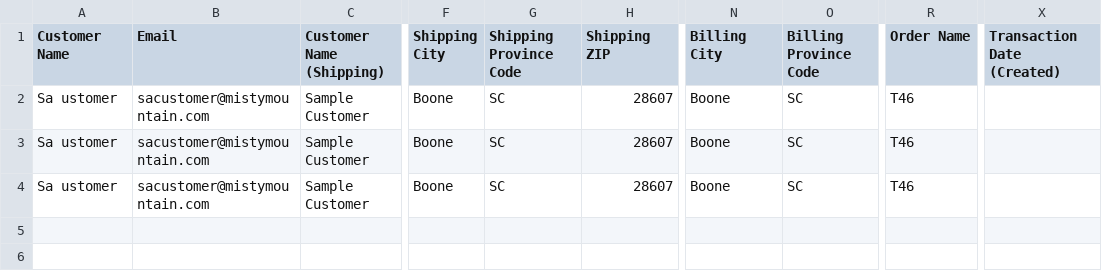
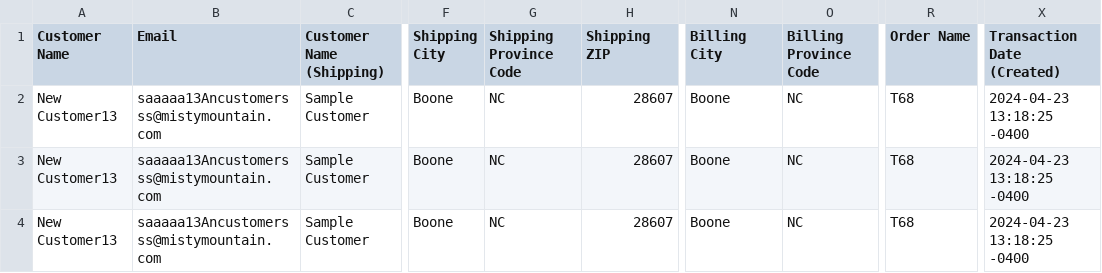
Before and after one commit to Noahduv/cetec-order-uploader, a CSV file: csvStorage/TestOrders.csv, drawn as a sheet; only a part is shown, gaps mark what is left out; the diff names each change by its address in the sheet, - before the commit and + after, or states it on an @@ line.

Commit message:
#9
Functional Order Uploader.
Style changes Made

```diff
--- a/csvStorage/TestOrders.csv
+++ b/csvStorage/TestOrders.csv
-A2:A4 (Customer Name): Sa ustomer
+A2:A4 (Customer Name): New Customer13
-B2:B4 (Email): sacustomer@mistymountain.com
+B2:B4 (Email): saaaaa13Ancustomersss@mistymountain.com
-G2:G4 (Shipping Province Code): SC
+G2:G4 (Shipping Province Code): NC
-O2:O4 (Billing Province Code): SC
+O2:O4 (Billing Province Code): NC
-R2:R4 (Order Name): T46
+R2:R4 (Order Name): T68
-X2:X4 (Transaction Date (Created)): (empty)
+X2:X4 (Transaction Date (Created)): 2024-04-23 13:18:25 -0400
```
Also changed, not shown: 22 other files.
